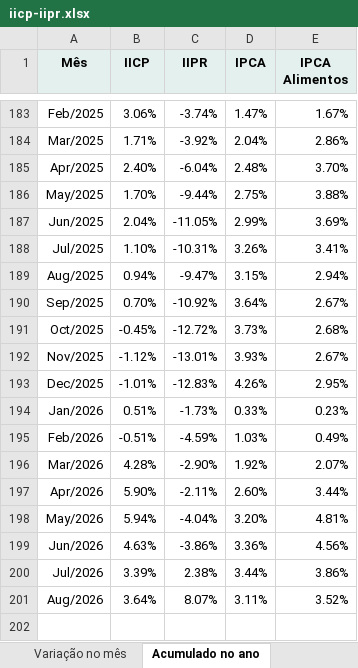
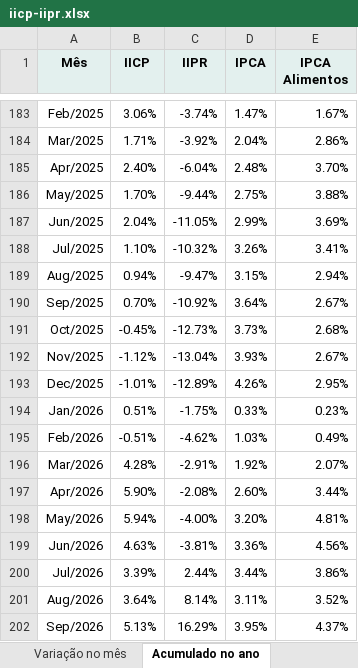
Before and after one commit to FarsulBigData/paineis, an Excel workbook: dados/iicp-iipr.xlsx, sheet Acumulado no ano, drawn as a sheet; only a part is shown, gaps mark what is left out; values as stored, in another font and other column widths than the file's, no borders; the diff names each change by its address in the sheet, - before the commit and + after, or states it on an @@ line.

```diff
--- a/dados/iicp-iipr.xlsx (sheet Acumulado no ano)
+++ b/dados/iicp-iipr.xlsx (sheet Acumulado no ano)
-C188 (IIPR): -10.31%
+C188 (IIPR): -10.32%
-C191 (IIPR): -12.72%
+C191 (IIPR): -12.73%
-C192 (IIPR): -13.01%
+C192 (IIPR): -13.04%
-C193 (IIPR): -12.83%
+C193 (IIPR): -12.89%
-C194 (IIPR): -1.73%
+C194 (IIPR): -1.75%
-C195 (IIPR): -4.59%
+C195 (IIPR): -4.62%
-C196 (IIPR): -2.90%
+C196 (IIPR): -2.91%
-C197 (IIPR): -2.11%
+C197 (IIPR): -2.08%
-C198 (IIPR): -4.04%
+C198 (IIPR): -4.00%
-C199 (IIPR): -3.86%
+C199 (IIPR): -3.81%
-C200 (IIPR): 2.38%
+C200 (IIPR): 2.44%
-C201 (IIPR): 8.07%
+C201 (IIPR): 8.14%
+row 202: Sep/2026 | 5.13% | 16.29% | 3.95% | 4.37%
```
Also changed, not shown: sheet Índice acumulado, sheet Variação no mês, sheet Acumulado em 12 meses, sheet Sobre, dados/ilc.xlsx, 4 other files.
